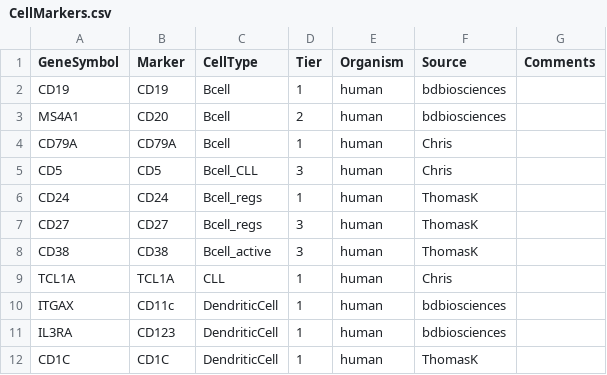
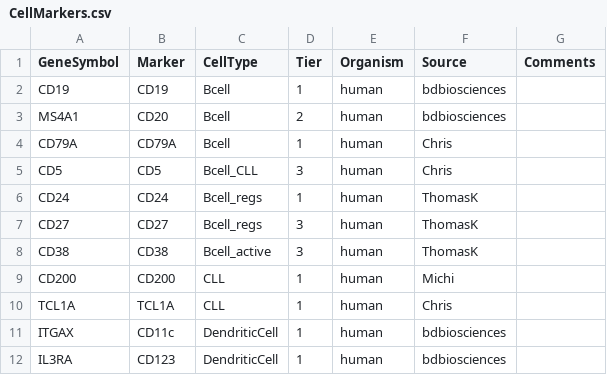
Before and after one commit to epigen/cll-ibrutinib_time, a CSV file: metadata/CellMarkers.csv, drawn as a sheet; only a part is shown; the shorter side is filled out with more unchanged rows.

```diff
--- a/metadata/CellMarkers.csv
+++ b/metadata/CellMarkers.csv
@@ -8,2 +8,3 @@ CD27,CD27,Bcell_regs,3,human,ThomasK,
 CD38,CD38,Bcell_active,3,human,ThomasK,
+CD200,CD200,CLL,1,human,Michi,
 TCL1A,TCL1A,CLL,1,human,Chris,
```
Also changed, not shown: 8 other files.
